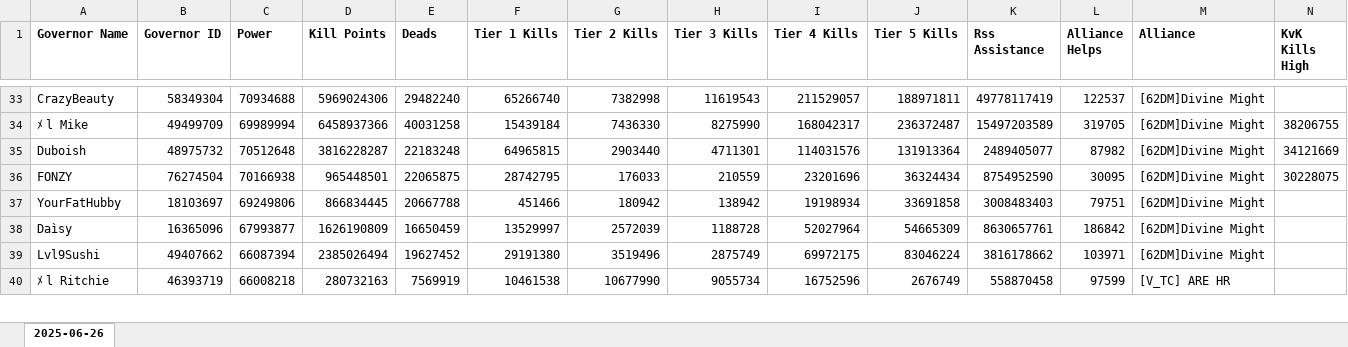
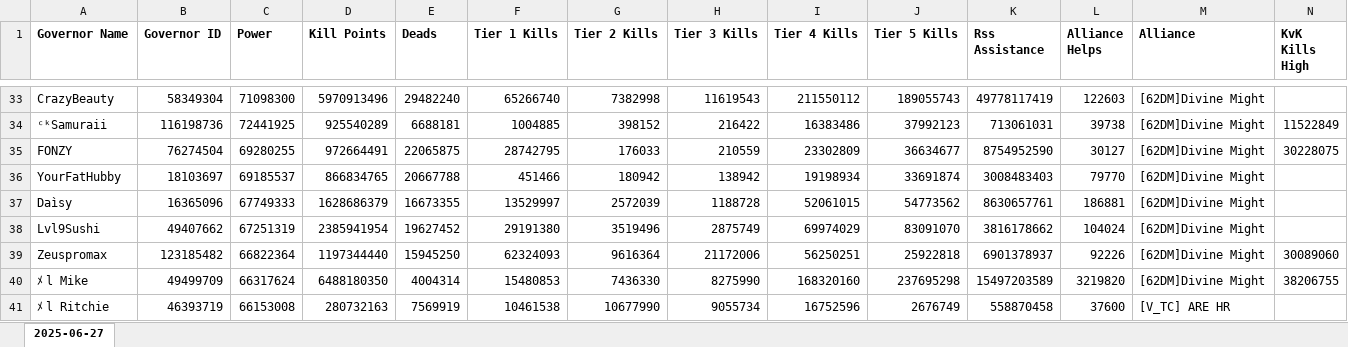
Before and after one commit to wodinaz-hub/kd1662, an Excel workbook: pass 7/end_pass7.xlsx, sheet 2025-06-27, drawn as a sheet; only a part is shown, gaps mark what is left out; values as stored, in another font and other column widths than the file's, no borders; removed rows and columns are numbered as before the commit, all else as after; rows hold the shown columns only; the diff covers the shown part only; the diff names each change by its address in the sheet, - before the commit and + after, or states it on an @@ line.

```diff
--- a/pass 7/end_pass7.xlsx (sheet 2025-06-27)
+++ b/pass 7/end_pass7.xlsx (sheet 2025-06-27)
-sheet tab: 2025-06-26
+sheet tab: 2025-06-27
-C33 (Power): 70934688
+C33 (Power): 71098300
-D33 (Kill Points): 5969024306
+D33 (Kill Points): 5970913496
-I33 (Tier 4 Kills): 211529057
+I33 (Tier 4 Kills): 211550112
-J33 (Tier 5 Kills): 188971811
+J33 (Tier 5 Kills): 189055743
-L33 (Alliance Helps): 122537
+L33 (Alliance Helps): 122603
-row 34: ﾒ l Mike | 49499709 | 69989994 | 6458937366 | 40031258 | 15439184 | 7436330 | 8275990 | 168042317 | 236372487 | 15497203589 | 319705 | [62DM]Divine Might | 38206755
-row 35: Duboish | 48975732 | 70512648 | 3816228287 | 22183248 | 64965815 | 2903440 | 4711301 | 114031576 | 131913364 | 2489405077 | 87982 | [62DM]Divine Might | 34121669
+row 34: ᶜᵏSamuraii | 116198736 | 72441925 | 925540289 | 6688181 | 1004885 | 398152 | 216422 | 16383486 | 37992123 | 713061031 | 39738 | [62DM]Divine Might | 11522849
-C35 (Power): 70166938
+C35 (Power): 69280255
-D35 (Kill Points): 965448501
+D35 (Kill Points): 972664491
-I35 (Tier 4 Kills): 23201696
+I35 (Tier 4 Kills): 23302809
-J35 (Tier 5 Kills): 36324434
+J35 (Tier 5 Kills): 36634677
-L35 (Alliance Helps): 30095
+L35 (Alliance Helps): 30127
-C36 (Power): 69249806
+C36 (Power): 69185537
-D36 (Kill Points): 866834445
+D36 (Kill Points): 866834765
-J36 (Tier 5 Kills): 33691858
+J36 (Tier 5 Kills): 33691874
-L36 (Alliance Helps): 79751
+L36 (Alliance Helps): 79770
-C37 (Power): 67993877
+C37 (Power): 67749333
-D37 (Kill Points): 1626190809
+D37 (Kill Points): 1628686379
-E37 (Deads): 16650459
+E37 (Deads): 16673355
-I37 (Tier 4 Kills): 52027964
+I37 (Tier 4 Kills): 52061015
-J37 (Tier 5 Kills): 54665309
+J37 (Tier 5 Kills): 54773562
-L37 (Alliance Helps): 186842
+L37 (Alliance Helps): 186881
-C38 (Power): 66087394
+C38 (Power): 67251319
-D38 (Kill Points): 2385026494
+D38 (Kill Points): 2385941954
-I38 (Tier 4 Kills): 69972175
+I38 (Tier 4 Kills): 69974029
-J38 (Tier 5 Kills): 83046224
+J38 (Tier 5 Kills): 83091070
-L38 (Alliance Helps): 103971
+L38 (Alliance Helps): 104024
+row 39: Zeuspromax | 123185482 | 66822364 | 1197344440 | 15945250 | 62324093 | 9616364 | 21172006 | 56250251 | 25922818 | 6901378937 | 92226 | [62DM]Divine Might | 30089060
+row 40: ﾒ l Mike | 49499709 | 66317624 | 6488180350 | 4004314 | 15480853 | 7436330 | 8275990 | 168320160 | 237695298 | 15497203589 | 3219820 | [62DM]Divine Might | 38206755
-C41 (Power): 66008218
+C41 (Power): 66153008
-L41 (Alliance Helps): 97599
+L41 (Alliance Helps): 37600
```
Also changed, not shown: 15 added rows, 16 removed rows and 282 edited cells elsewhere in this sheet, kvk_after_metrics.xlsx.
